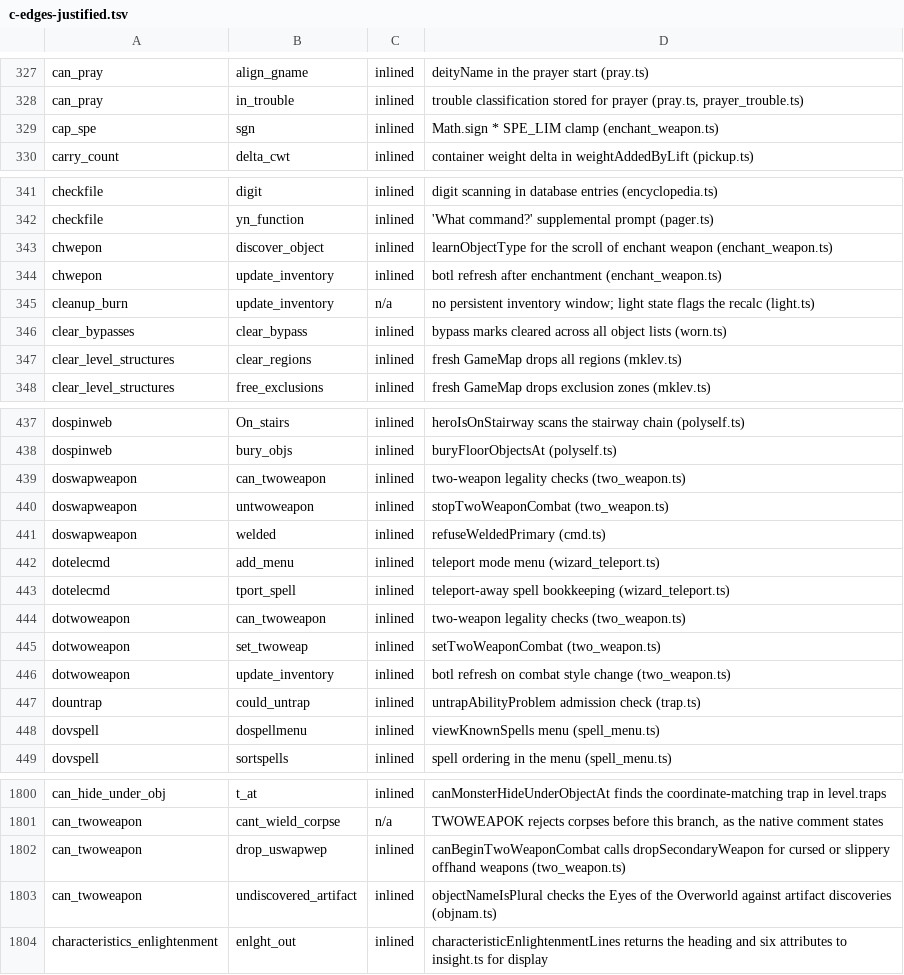
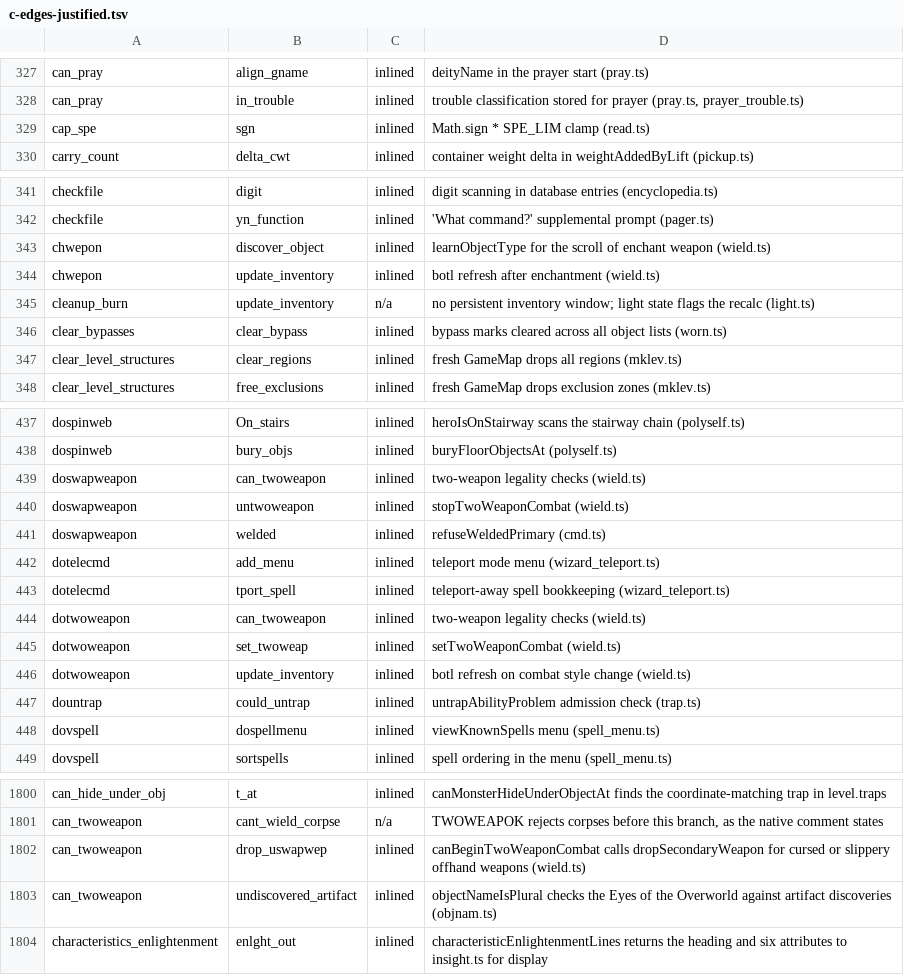
Before and after one commit to daoa0601/teleport-contest, a TSV file: docs/ledger/c-edges-justified.tsv, drawn as a sheet; only a part is shown, gaps mark what is left out.

Commit message:
Fold the remaining wield.c ports into one TS owner (src/js/wield.ts)
two_weapon.ts and wield_tool.ts fold in whole; wield_tool.ts is a
wield.c-only module the owners scan cannot see because the C extractor
misses wield_tool's two-line signature. chwepon and its wield.c helpers
move from enchant_weapon.ts; the read.c ports (enchantWeapon,
proofConfusedReading, cap_spe) move to read.ts and artifact.c
restrict_name to artifacts.ts, per C origin. dropCursedAlternateWeapon
(wield.c:drop_uswapwep + do.c:dropx) moves out of mkobj.ts, which
becomes single-owner mkobj.c. Importers repointed directly, no shims;
rng-callsites rows and c-edges-justified notes relabeled;
module-owners regenerated (wield.c -> src/js/wield.ts, 16/16).

Pure move: 31 declarations byte-identical against the base; all 44
public sessions and the first 300 deep holdout sessions replay
identically (343/344 pass both sides; seed2200 is the known local
.nethackrc failure).

```diff
--- a/docs/ledger/c-edges-justified.tsv
+++ b/docs/ledger/c-edges-justified.tsv
@@ -328,3 +328,3 @@ can_pray	align_gname	inlined	deityName in the prayer start (pray.ts)
 can_pray	in_trouble	inlined	trouble classification stored for prayer (pray.ts, prayer_trouble.ts)
-cap_spe	sgn	inlined	Math.sign * SPE_LIM clamp (enchant_weapon.ts)
+cap_spe	sgn	inlined	Math.sign * SPE_LIM clamp (read.ts)
 carry_count	delta_cwt	inlined	container weight delta in weightAddedByLift (pickup.ts)
@@ -342,4 +342,4 @@ checkfile	digit	inlined	digit scanning in database entries (encyclopedia.ts)
 checkfile	yn_function	inlined	'What command?' supplemental prompt (pager.ts)
-chwepon	discover_object	inlined	learnObjectType for the scroll of enchant weapon (enchant_weapon.ts)
-chwepon	update_inventory	inlined	botl refresh after enchantment (enchant_weapon.ts)
+chwepon	discover_object	inlined	learnObjectType for the scroll of enchant weapon (wield.ts)
+chwepon	update_inventory	inlined	botl refresh after enchantment (wield.ts)
 cleanup_burn	update_inventory	n/a	no persistent inventory window; light state flags the recalc (light.ts)
@@ -438,4 +438,4 @@ dospinweb	On_stairs	inlined	heroIsOnStairway scans the stairway chain (polyself.
 dospinweb	bury_objs	inlined	buryFloorObjectsAt (polyself.ts)
-doswapweapon	can_twoweapon	inlined	two-weapon legality checks (two_weapon.ts)
-doswapweapon	untwoweapon	inlined	stopTwoWeaponCombat (two_weapon.ts)
+doswapweapon	can_twoweapon	inlined	two-weapon legality checks (wield.ts)
+doswapweapon	untwoweapon	inlined	stopTwoWeaponCombat (wield.ts)
 doswapweapon	welded	inlined	refuseWeldedPrimary (cmd.ts)
@@ -443,5 +443,5 @@ dotelecmd	add_menu	inlined	teleport mode menu (wizard_teleport.ts)
 dotelecmd	tport_spell	inlined	teleport-away spell bookkeeping (wizard_teleport.ts)
-dotwoweapon	can_twoweapon	inlined	two-weapon legality checks (two_weapon.ts)
-dotwoweapon	set_twoweap	inlined	setTwoWeaponCombat (two_weapon.ts)
-dotwoweapon	update_inventory	inlined	botl refresh on combat style change (two_weapon.ts)
+dotwoweapon	can_twoweapon	inlined	two-weapon legality checks (wield.ts)
+dotwoweapon	set_twoweap	inlined	setTwoWeaponCombat (wield.ts)
+dotwoweapon	update_inventory	inlined	botl refresh on combat style change (wield.ts)
 dountrap	could_untrap	inlined	untrapAbilityProblem admission check (trap.ts)
@@ -1801,3 +1801,3 @@ can_hide_under_obj	t_at	inlined	canMonsterHideUnderObjectAt finds the coordinate
 can_twoweapon	cant_wield_corpse	n/a	TWOWEAPOK rejects corpses before this branch, as the native comment states
-can_twoweapon	drop_uswapwep	inlined	canBeginTwoWeaponCombat calls dropSecondaryWeapon for cursed or slippery offhand weapons (two_weapon.ts)
+can_twoweapon	drop_uswapwep	inlined	canBeginTwoWeaponCombat calls dropSecondaryWeapon for cursed or slippery offhand weapons (wield.ts)
 can_twoweapon	undiscovered_artifact	inlined	objectNameIsPlural checks the Eyes of the Overworld against artifact discoveries (objnam.ts)
```
Also changed, not shown: docs/ledger/module-owners.tsv, docs/ledger/rng-callsites.tsv, 34 other files.
